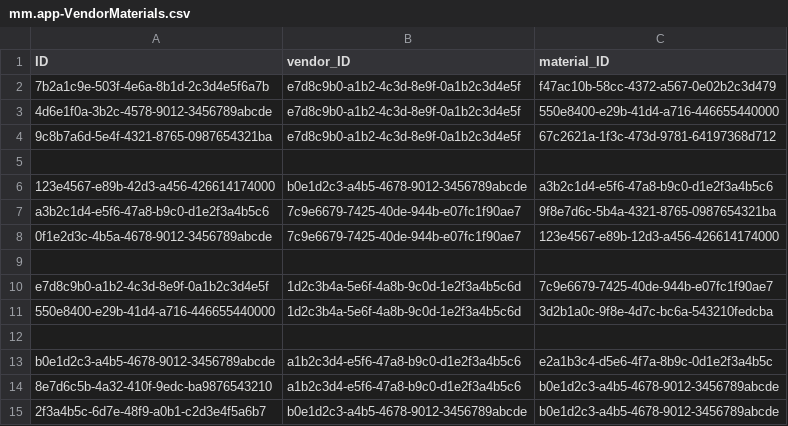
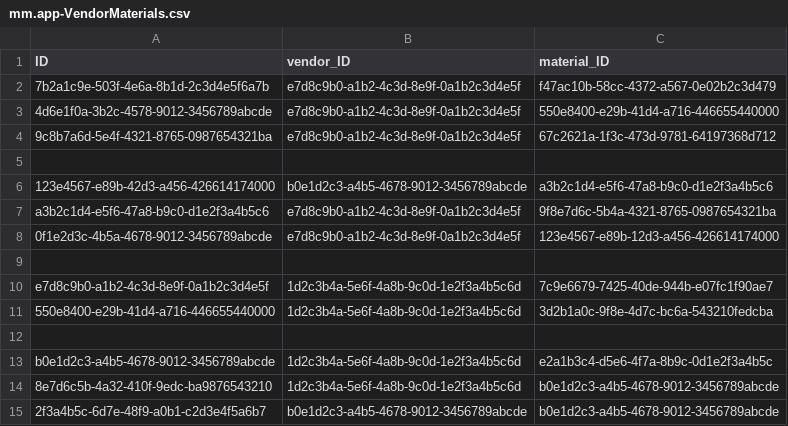
Before and after one commit to Soumya-2003/Material_Management_CAP, a CSV file: db/data/mm.app-VendorMaterials.csv, drawn as a sheet.

```diff
--- a/db/data/mm.app-VendorMaterials.csv
+++ b/db/data/mm.app-VendorMaterials.csv
@@ -6,4 +6,4 @@ ID,vendor_ID,material_ID
 123e4567-e89b-42d3-a456-426614174000,b0e1d2c3-a4b5-4678-9012-3456789abcde,a3b2c1d4-e5f6-47a8-b9c0-d1e2f3a4b5c6
-a3b2c1d4-e5f6-47a8-b9c0-d1e2f3a4b5c6,7c9e6679-7425-40de-944b-e07fc1f90ae7,9f8e7d6c-5b4a-4321-8765-0987654321ba
-0f1e2d3c-4b5a-4678-9012-3456789abcde,7c9e6679-7425-40de-944b-e07fc1f90ae7,123e4567-e89b-12d3-a456-426614174000
+a3b2c1d4-e5f6-47a8-b9c0-d1e2f3a4b5c6,e7d8c9b0-a1b2-4c3d-8e9f-0a1b2c3d4e5f,9f8e7d6c-5b4a-4321-8765-0987654321ba
+0f1e2d3c-4b5a-4678-9012-3456789abcde,e7d8c9b0-a1b2-4c3d-8e9f-0a1b2c3d4e5f,123e4567-e89b-12d3-a456-426614174000
 
@@ -12,4 +12,4 @@ e7d8c9b0-a1b2-4c3d-8e9f-0a1b2c3d4e5f,1d2c3b4a-5e6f-4a8b-9c0d-1e2f3a4b5c6d,7c9e66
 
-b0e1d2c3-a4b5-4678-9012-3456789abcde,a1b2c3d4-e5f6-47a8-b9c0-d1e2f3a4b5c6,e2a1b3c4-d5e6-4f7a-8b9c-0d1e2f3a4b5c
-8e7d6c5b-4a32-410f-9edc-ba9876543210,a1b2c3d4-e5f6-47a8-b9c0-d1e2f3a4b5c6,b0e1d2c3-a4b5-4678-9012-3456789abcde
+b0e1d2c3-a4b5-4678-9012-3456789abcde,1d2c3b4a-5e6f-4a8b-9c0d-1e2f3a4b5c6d,e2a1b3c4-d5e6-4f7a-8b9c-0d1e2f3a4b5c
+8e7d6c5b-4a32-410f-9edc-ba9876543210,1d2c3b4a-5e6f-4a8b-9c0d-1e2f3a4b5c6d,b0e1d2c3-a4b5-4678-9012-3456789abcde
 2f3a4b5c-6d7e-48f9-a0b1-c2d3e4f5a6b7,b0e1d2c3-a4b5-4678-9012-3456789abcde,b0e1d2c3-a4b5-4678-9012-3456789abcde
```
Also changed, not shown: db/data/mm.app-Vendors.csv, 1 other file.
